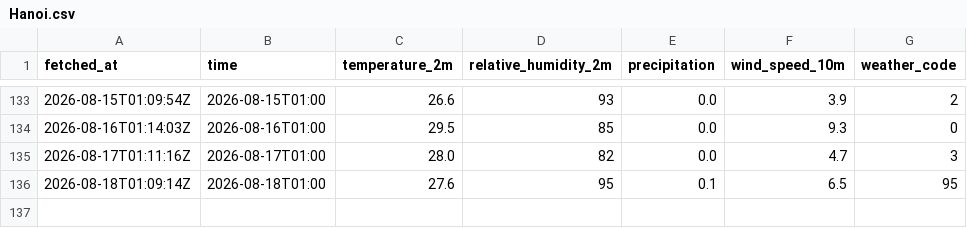
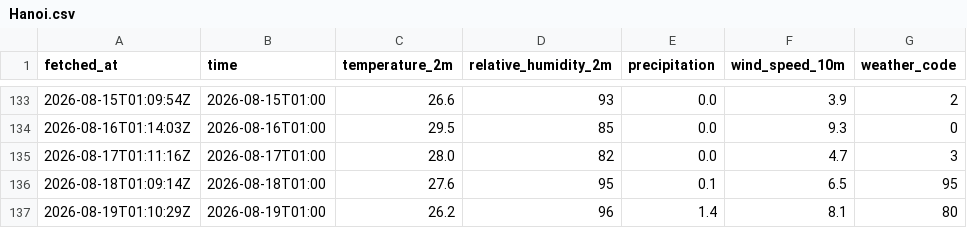
Before and after one commit to CrisAQ2410/weather_log, a CSV file: data/weather/Hanoi.csv, drawn as a sheet; only a part is shown, gaps mark what is left out; the diff names each change by its address in the sheet, - before the commit and + after, or states it on an @@ line.

Commit message:
data: update weather data - 2026-08-19 01:10 UTC

```diff
--- a/data/weather/Hanoi.csv
+++ b/data/weather/Hanoi.csv
+row 137: 2026-08-19T01:10:29Z | 2026-08-19T01:00 | 26.2 | 96 | 1.4 | 8.1 | 80
```
Also changed, not shown: data/weather/Da_Nang.csv, data/weather/Ho_Chi_Minh.csv.
